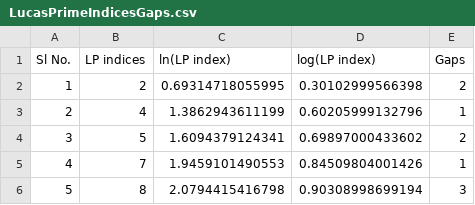
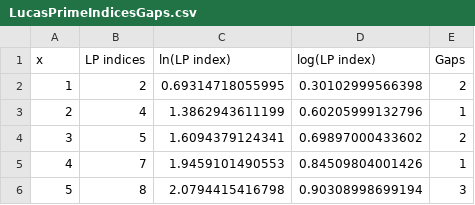
Before and after one commit to siddhantdoshi/ST-Yau-Math-031, a CSV file: LucasPrimeIndicesGaps.csv, drawn as a sheet; only a part is shown; the diff names each change by its address in the sheet, - before the commit and + after, or states it on an @@ line.

Commit message:
Updated LucasPrimes.csv

```diff
--- a/LucasPrimeIndicesGaps.csv
+++ b/LucasPrimeIndicesGaps.csv
-A1: Sl No.
+A1: x
```
